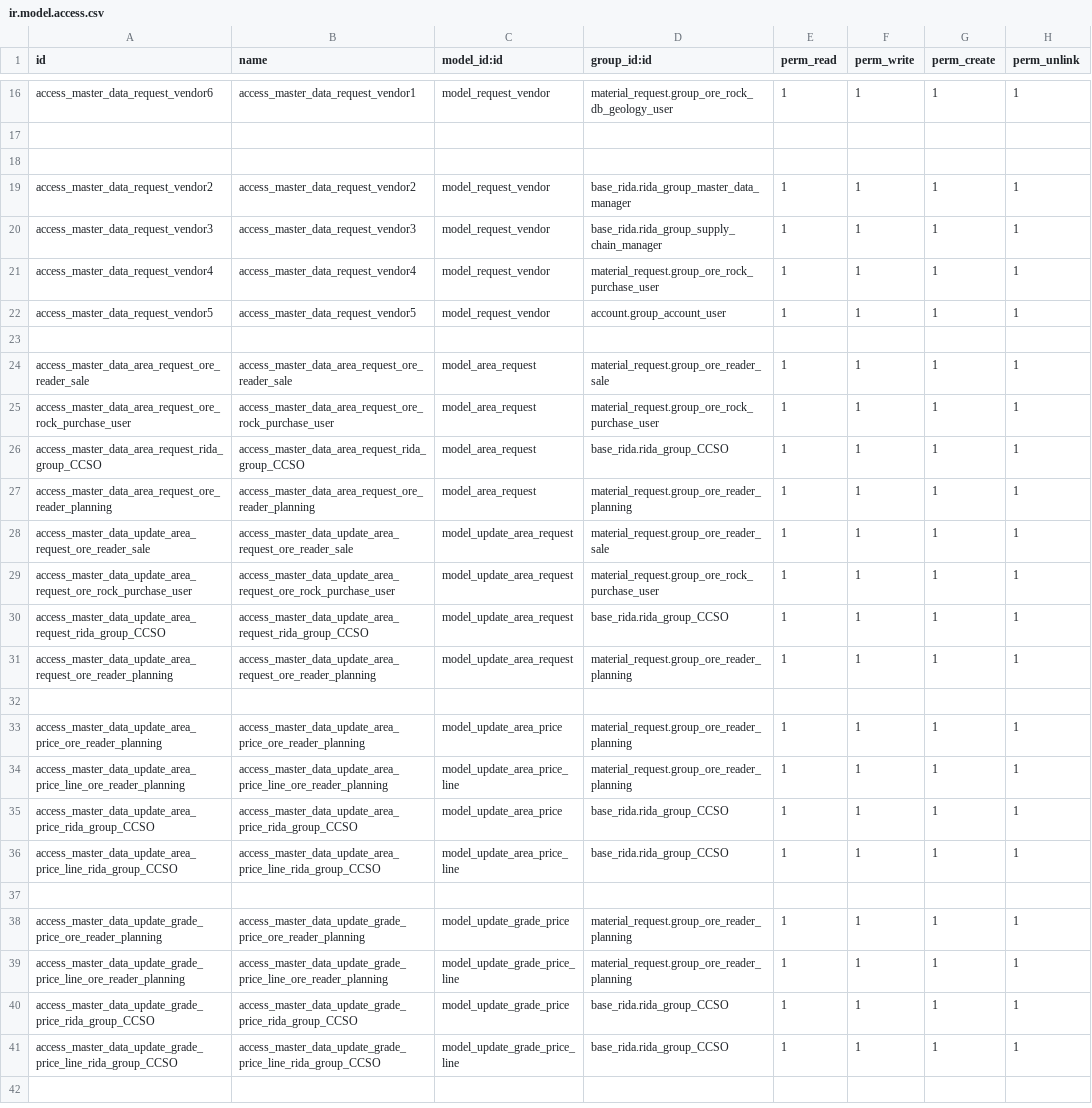
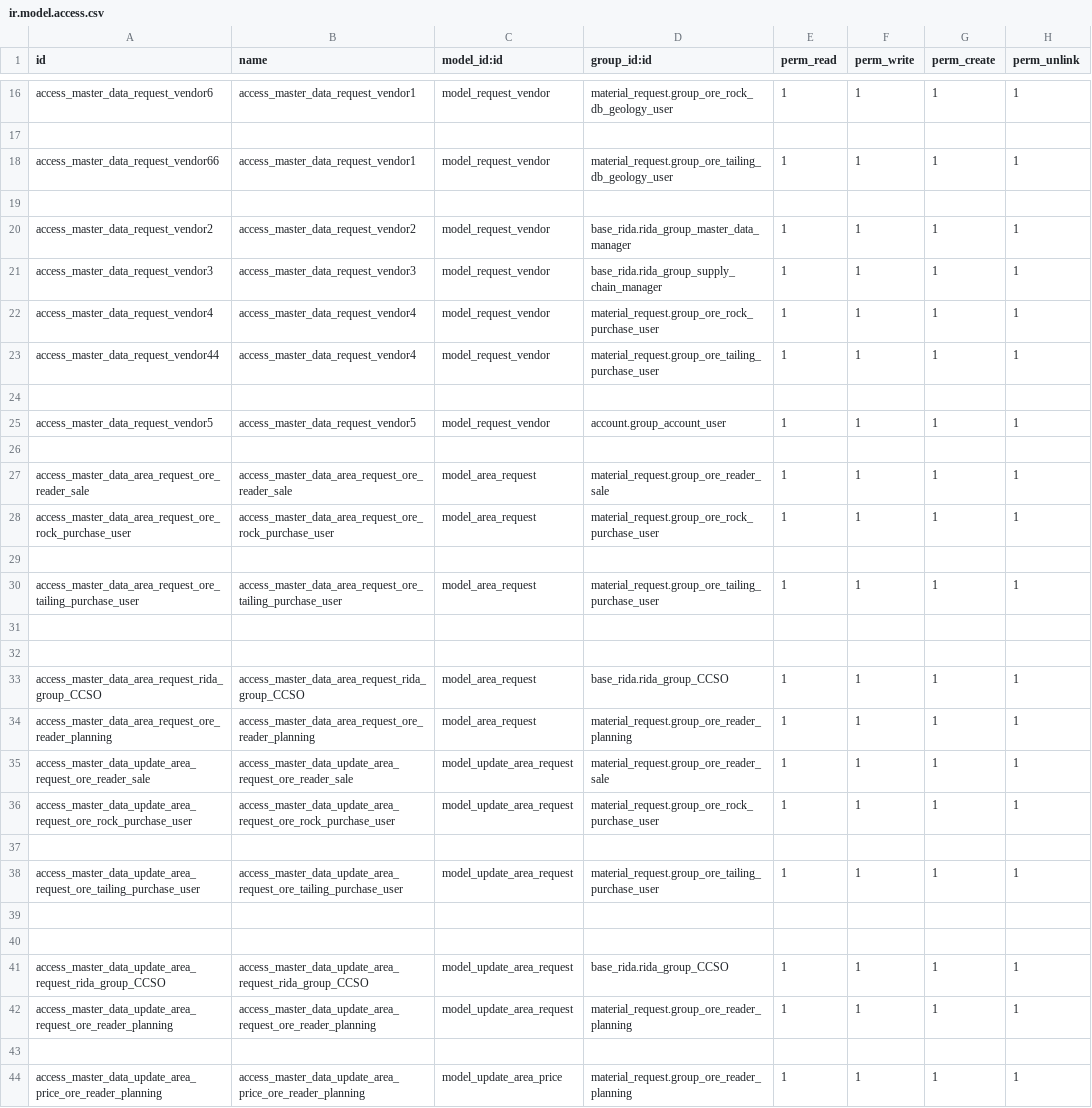
Before and after one commit to ridaerp/RIDA_ODOO19_ADDONS, a CSV file: master_data/security/ir.model.access.csv, drawn as a sheet; only a part is shown, gaps mark what is left out; the shorter side is filled out with more unchanged rows; the diff names each change by its address in the sheet, - before the commit and + after, or states it on an @@ line.

Commit message:
tailing

```diff
--- a/master_data/security/ir.model.access.csv
+++ b/master_data/security/ir.model.access.csv
+row 18: access_master_data_request_vendor66 | access_master_data_request_vendor1 | model_request_vendor | material_request.group_ore_tailing_db_geology_user | 1 | 1 | 1 | 1
+row 23: access_master_data_request_vendor44 | access_master_data_request_vendor4 | model_request_vendor | material_request.group_ore_tailing_purchase_user | 1 | 1 | 1 | 1
+row 24: (empty)
+row 29: (empty)
+row 30: access_master_data_area_request_ore_tailing_purchase_user | access_master_data_area_request_ore_tailing_purchase_user | model_area_request | material_request.group_ore_tailing_purchase_user | 1 | 1 | 1 | 1
+row 31: (empty)
+row 32: (empty)
+row 37: (empty)
+row 38: access_master_data_update_area_request_ore_tailing_purchase_user | access_master_data_update_area_request_ore_tailing_purchase_user | model_update_area_request | material_request.group_ore_tailing_purchase_user | 1 | 1 | 1 | 1
+row 39: (empty)
+row 40: (empty)
```
Also changed, not shown: 4 other files.
